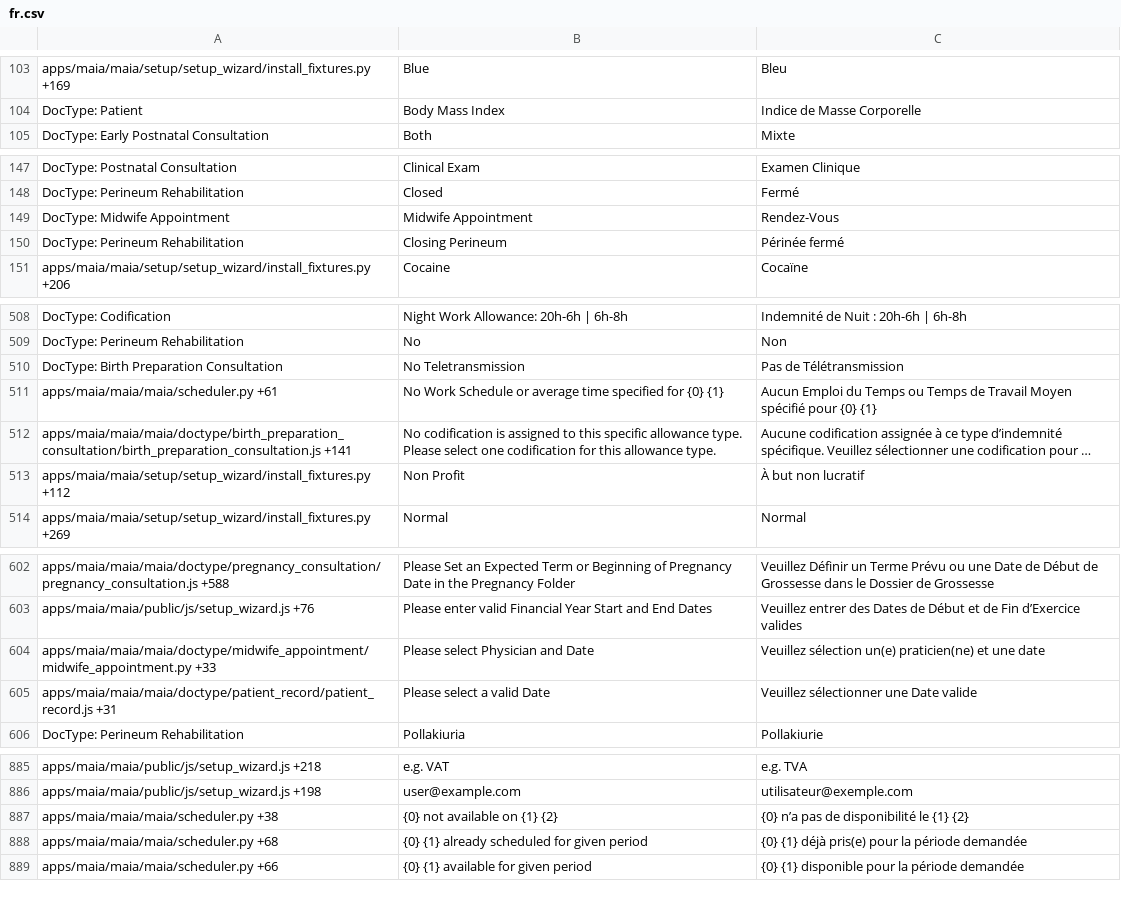
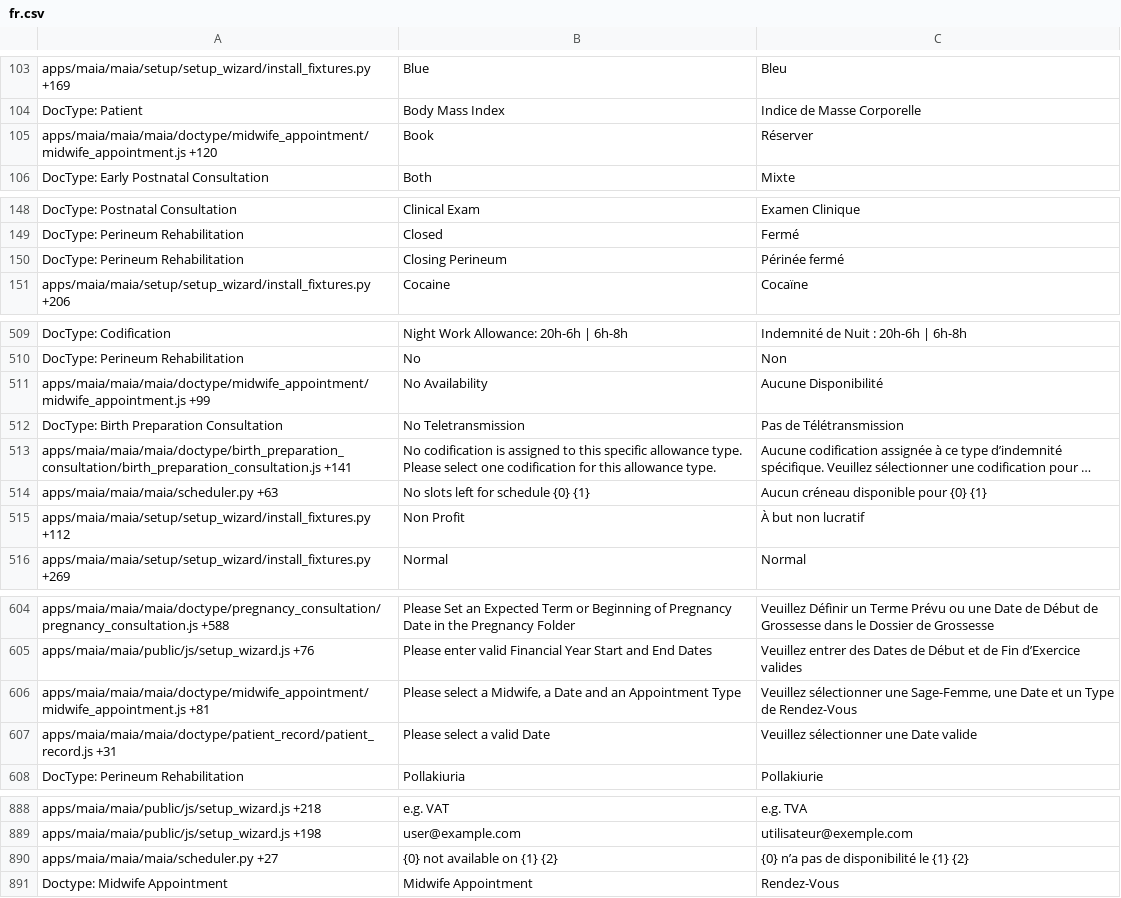
Before and after one commit to dokos-io/maia, a CSV file: maia/translations/fr.csv, drawn as a sheet; only a part is shown, gaps mark what is left out; long unchanged cells end in …; removed rows and columns are numbered as before the commit, all else as after; the diff covers the shown part only; the diff names each change by its address in the sheet, - before the commit and + after, or states it on an @@ line.

Commit message:
New translations and fields hidden

```diff
--- a/maia/translations/fr.csv
+++ b/maia/translations/fr.csv
+row 105: apps/maia/maia/maia/doctype/midwife_appointment/midwife_appointment.js +120 | Book | Réserver
-row 149: DocType: Midwife Appointment | Midwife Appointment | Rendez-Vous
+row 511: apps/maia/maia/maia/doctype/midwife_appointment/midwife_appointment.js +99 | No Availability | Aucune Disponibilité
-row 511: apps/maia/maia/maia/scheduler.py +61 | No Work Schedule or average time specified for {0} {1} | Aucun Emploi du Temps ou Temps de Travail Moyen spécifié pour {0} {1}
+row 514: apps/maia/maia/maia/scheduler.py +63 | No slots left for schedule {0} {1} | Aucun créneau disponible pour {0} {1}
-row 604: apps/maia/maia/maia/doctype/midwife_appointment/midwife_appointment.py +33 | Please select Physician and Date | Veuillez sélection un(e) praticien(ne) et une date
+row 606: apps/maia/maia/maia/doctype/midwife_appointment/midwife_appointment.js +81 | Please select a Midwife, a Date and an Appointment Type | Veuillez sélectionner une Sage-Femme, une Date et un Type de Rendez-Vous
-A890: apps/maia/maia/maia/scheduler.py +38
+A890: apps/maia/maia/maia/scheduler.py +27
-row 888: apps/maia/maia/maia/scheduler.py +68 | {0} {1} already scheduled for given period | {0} {1} déjà pris(e) pour la période demandée
-row 889: apps/maia/maia/maia/scheduler.py +66 | {0} {1} available for given period | {0} {1} disponible pour la période demandée
+row 891: Doctype: Midwife Appointment | Midwife Appointment | Rendez-Vous
```
Also changed, not shown: 2 added rows and 3 edited cells elsewhere in this file, 1 other file.
